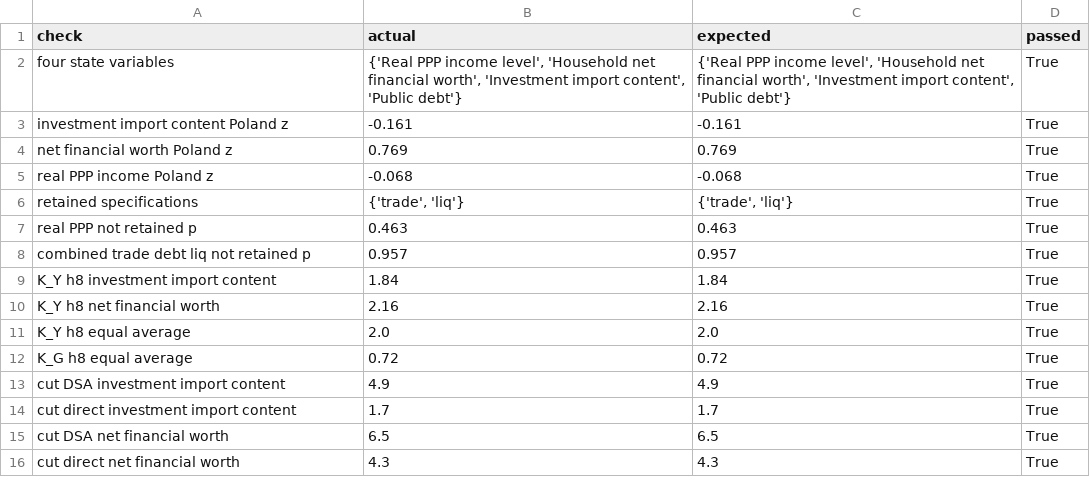
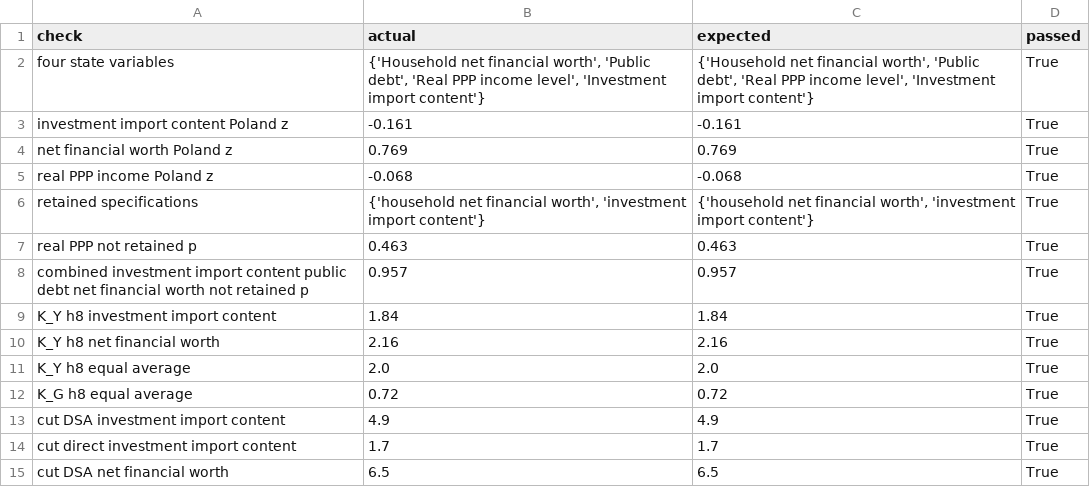
Before and after one commit to dkacz/self-defeating-public-investment-cuts-repro-20260514, a CSV file: results/replacement_notebook_check_summary.csv, drawn as a sheet; only a part is shown; the shorter side is filled out with more unchanged rows.

```diff
--- a/results/replacement_notebook_check_summary.csv
+++ b/results/replacement_notebook_check_summary.csv
@@ -1,3 +1,3 @@
 check,actual,expected,passed
-four state variables,"{'Real PPP income level', 'Household net financial worth', 'Investment import content', 'Public debt'}","{'Real PPP income level', 'Household net financial worth', 'Investment import content', 'Public debt'}",True
+four state variables,"{'Household net financial worth', 'Public debt', 'Real PPP income level', 'Investment import content'}","{'Household net financial worth', 'Public debt', 'Real PPP income level', 'Investment import content'}",True
 investment import content Poland z,-0.161,-0.161,True
@@ -5,5 +5,5 @@ net financial worth Poland z,0.769,0.769,True
 real PPP income Poland z,-0.068,-0.068,True
-retained specifications,"{'trade', 'liq'}","{'trade', 'liq'}",True
+retained specifications,"{'household net financial worth', 'investment import content'}","{'household net financial worth', 'investment import content'}",True
 real PPP not retained p,0.463,0.463,True
-combined trade debt liq not retained p,0.957,0.957,True
+combined investment import content public debt net financial worth not retained p,0.957,0.957,True
 K_Y h8 investment import content,1.84,1.84,True
```
Also changed, not shown: qa/full_replacement_repro_run_log_20260514.csv, results/replacement_notebook_manifest_20260514.csv, 8 other files.
